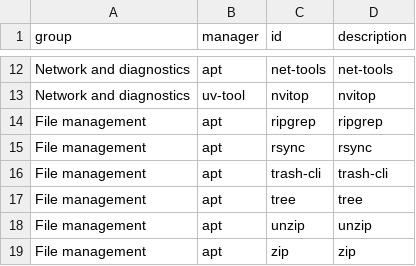
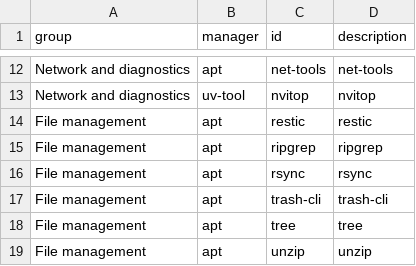
Before and after one commit to oryth-ai/wsley, a TSV file: wsley/modules/01-system/tools/components.tsv, drawn as a sheet; only a part is shown, gaps mark what is left out; the shorter side is filled out with more unchanged rows; the diff names each change by its address in the sheet, - before the commit and + after, or states it on an @@ line.

Commit message:
feat(tools): 添加 restic 文件备份工具
1. 在 File management 分组中通过 APT 管理 restic，接入 tools 的安装、升级与状态查询

```diff
--- a/wsley/modules/01-system/tools/components.tsv
+++ b/wsley/modules/01-system/tools/components.tsv
+row 14: File management | apt | restic | restic
```
